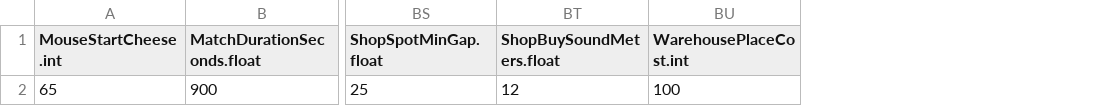
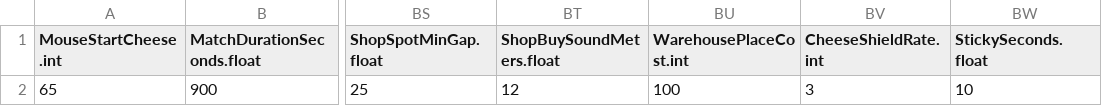
Before and after one commit to JeahanPark/The-Cheese-Thief-and-the-Cat, a CSV file: CTC/Assets/Resources/CSVInfo/BalanceInfo.csv, drawn as a sheet; only a part is shown, gaps mark what is left out; the diff names each change by its address in the sheet, - before the commit and + after, or states it on an @@ line.

```diff
--- a/CTC/Assets/Resources/CSVInfo/BalanceInfo.csv
+++ b/CTC/Assets/Resources/CSVInfo/BalanceInfo.csv
+column BV (CheeseShieldRate.int), row 2: 3
+column BW (StickySeconds.float), row 2: 10
```
Also changed, not shown: CTC/Assets/Resources/CSVInfo/TechInfo.csv, 7 other files.
